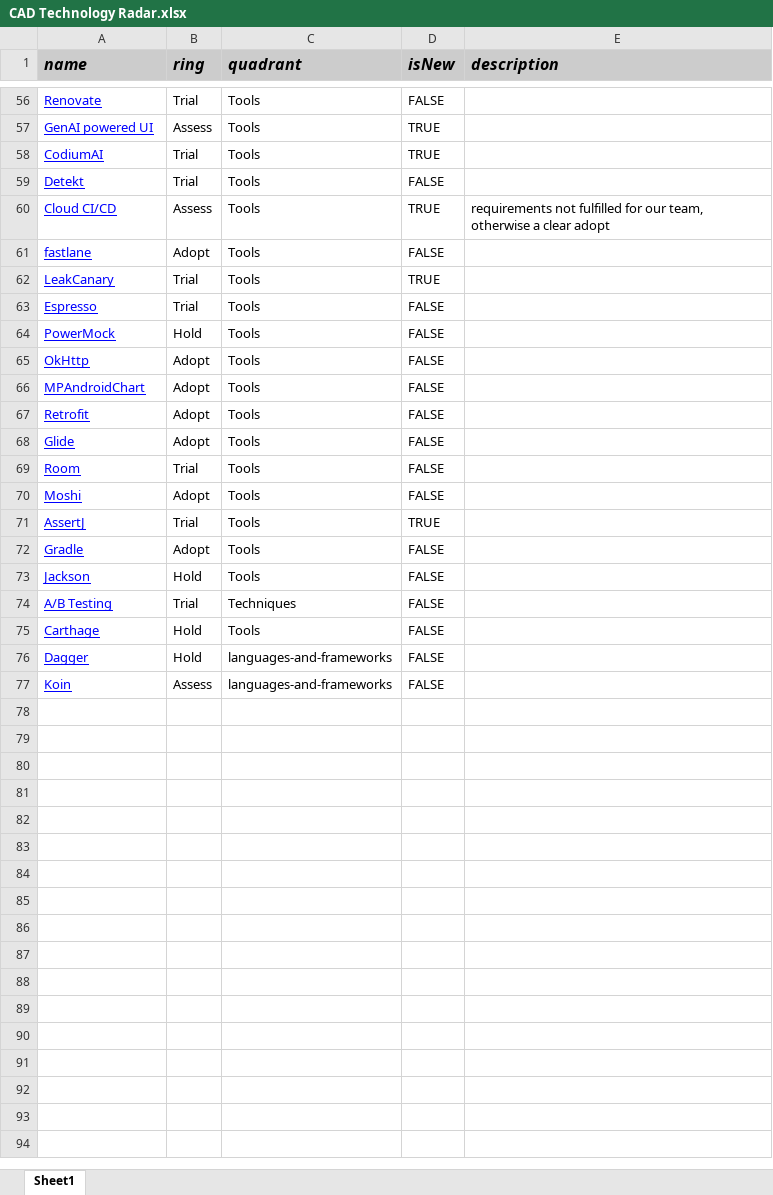
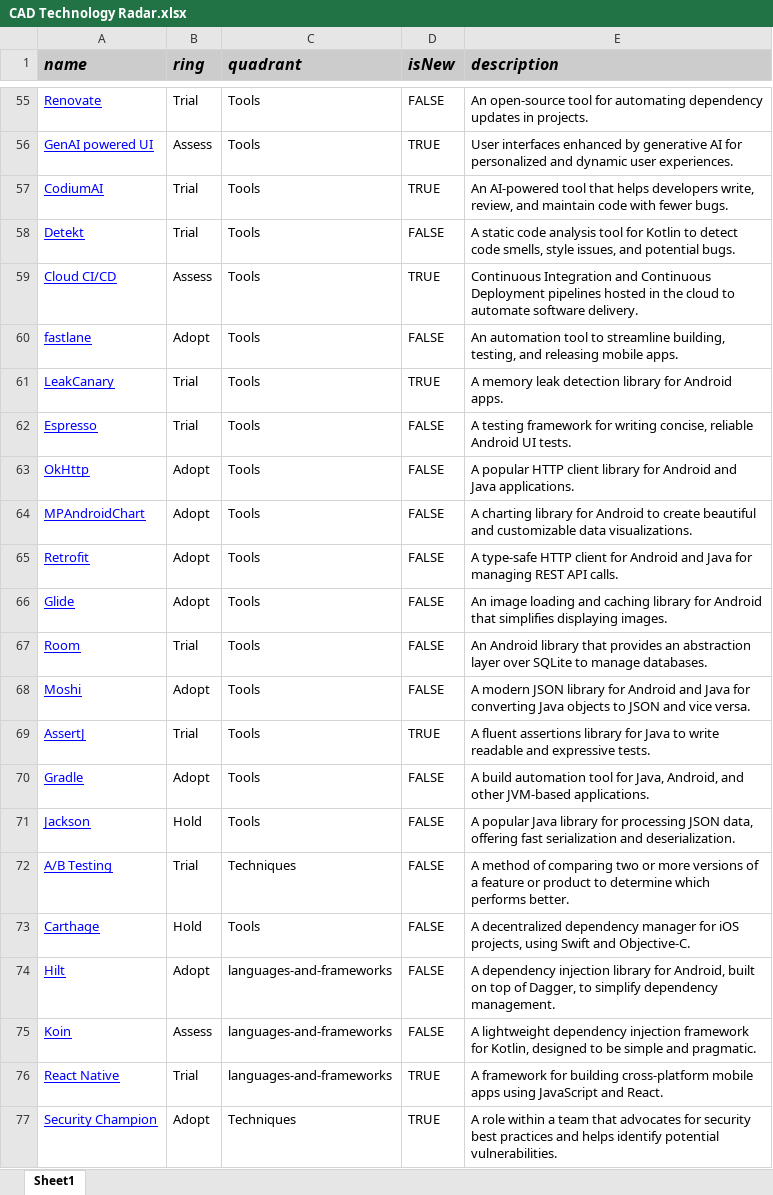
Before and after one commit to accapps/TechRadar, an Excel workbook: CAD Technology Radar.xlsx, sheet Sheet1, drawn as a sheet; only a part is shown, gaps mark what is left out; values as stored, in another font and other column widths than the file's, no borders; removed rows and columns are numbered as before the commit, all else as after; the diff covers the shown part only; the diff names each change by its address in the sheet, - before the commit and + after, or states it on an @@ line.

Commit message:
updated tech radar + added short description to every entry

```diff
--- a/CAD Technology Radar.xlsx (sheet Sheet1)
+++ b/CAD Technology Radar.xlsx (sheet Sheet1)
-E55 (description): (empty)
+E55 (description): An open-source tool for automating dependency updates in projects.
-E56 (description): (empty)
+E56 (description): User interfaces enhanced by generative AI for personalized and dynamic user experiences.
-E57 (description): (empty)
+E57 (description): An AI-powered tool that helps developers write, review, and maintain code with fewer bugs.
-E58 (description): (empty)
+E58 (description): A static code analysis tool for Kotlin to detect code smells, style issues, and potential bugs.
-E59 (description): requirements not fulfilled for our team, otherwise a clear adopt
+E59 (description): Continuous Integration and Continuous Deployment pipelines hosted in the cloud to automate software delivery.
-E60 (description): (empty)
+E60 (description): An automation tool to streamline building, testing, and releasing mobile apps.
-E61 (description): (empty)
+E61 (description): A memory leak detection library for Android apps.
-E62 (description): (empty)
+E62 (description): A testing framework for writing concise, reliable Android UI tests.
-row 64: PowerMock | Hold | Tools | FALSE
-E63 (description): (empty)
+E63 (description): A popular HTTP client library for Android and Java applications.
-E64 (description): (empty)
+E64 (description): A charting library for Android to create beautiful and customizable data visualizations.
-E65 (description): (empty)
+E65 (description): A type-safe HTTP client for Android and Java for managing REST API calls.
-E66 (description): (empty)
+E66 (description): An image loading and caching library for Android that simplifies displaying images.
-E67 (description): (empty)
+E67 (description): An Android library that provides an abstraction layer over SQLite to manage databases.
-E68 (description): (empty)
+E68 (description): A modern JSON library for Android and Java for converting Java objects to JSON and vice versa.
-E69 (description): (empty)
+E69 (description): A fluent assertions library for Java to write readable and expressive tests.
-E70 (description): (empty)
+E70 (description): A build automation tool for Java, Android, and other JVM-based applications.
-E71 (description): (empty)
+E71 (description): A popular Java library for processing JSON data, offering fast serialization and deserialization.
-E72 (description): (empty)
+E72 (description): A method of comparing two or more versions of a feature or product to determine which performs better.
-E73 (description): (empty)
+E73 (description): A decentralized dependency manager for iOS projects, using Swift and Objective-C.
-row 76: Dagger | Hold | languages-and-frameworks | FALSE
+row 74: Hilt | Adopt | languages-and-frameworks | FALSE | A dependency injection library for Android, built on top of Dagger, to simplify dependency management.
-E75 (description): (empty)
+E75 (description): A lightweight dependency injection framework for Kotlin, designed to be simple and pragmatic.
+row 76: React Native | Trial | languages-and-frameworks | TRUE | A framework for building cross-platform mobile apps using JavaScript and React.
+row 77: Security Champion | Adopt | Techniques | TRUE | A role within a team that advocates for security best practices and helps identify potential vulnerabilities.
```
Also changed, not shown: 1 removed row, 56 edited cells and cell formats elsewhere in this sheet, 1 other file.
